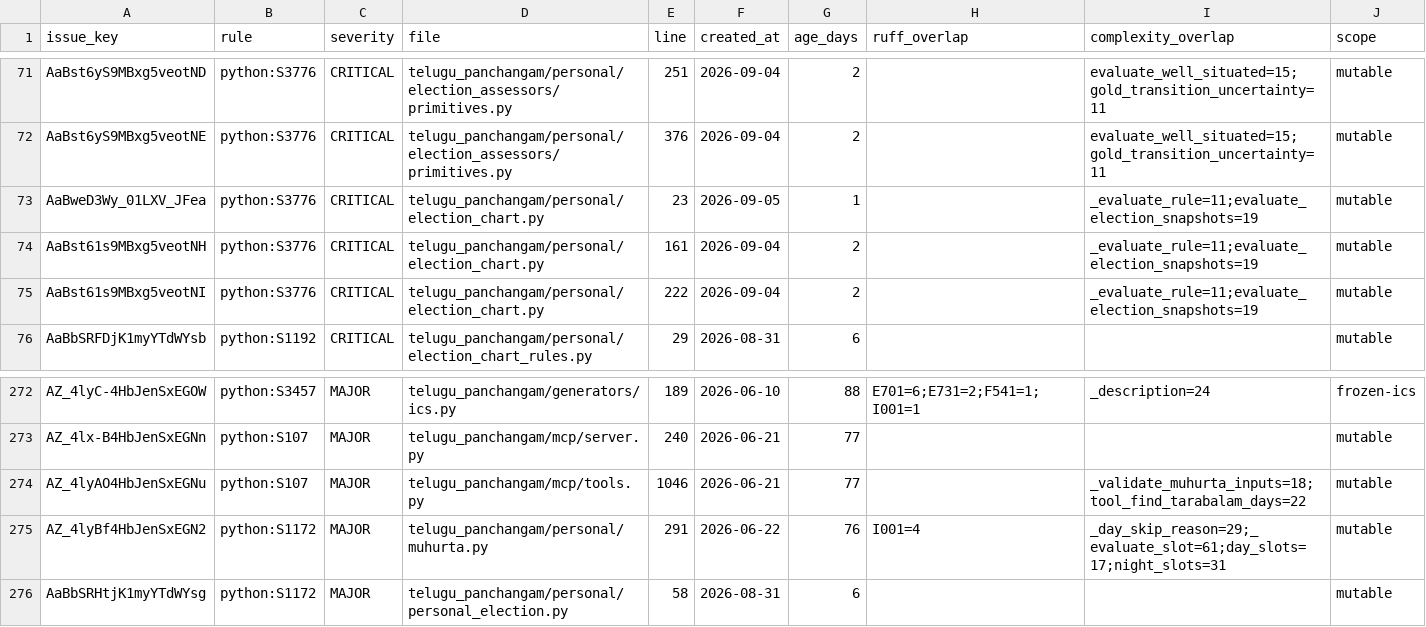
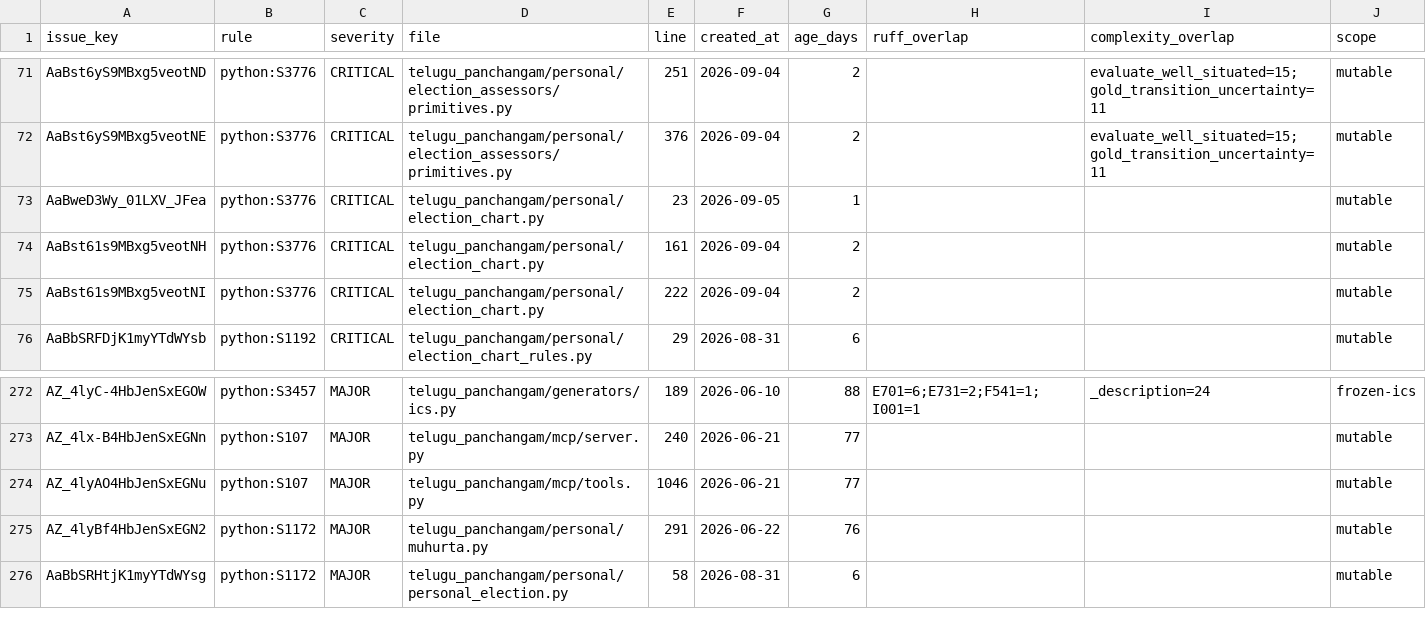
Before and after one commit to socraticsurge/telugu-calendar-utilities, a CSV file: docs/tracking/2026-09-06-sonar-code-smell-inventory.csv, drawn as a sheet; only a part is shown, gaps mark what is left out; the diff covers the shown part only.

Commit message:
refactor: reduce mutable Python runtime complexity

```diff
--- a/docs/tracking/2026-09-06-sonar-code-smell-inventory.csv
+++ b/docs/tracking/2026-09-06-sonar-code-smell-inventory.csv
@@ -72,5 +72,5 @@ AaBst6yS9MBxg5veotND,python:S3776,CRITICAL,telugu_panchangam/personal/election_a
 AaBst6yS9MBxg5veotNE,python:S3776,CRITICAL,telugu_panchangam/personal/election_assessors/primitives.py,376,2026-09-04,2,,evaluate_well_situated=15;gold_transition_uncertainty=11,mutable
-AaBweD3Wy_01LXV_JFea,python:S3776,CRITICAL,telugu_panchangam/personal/election_chart.py,23,2026-09-05,1,,_evaluate_rule=11;evaluate_election_snapshots=19,mutable
-AaBst61s9MBxg5veotNH,python:S3776,CRITICAL,telugu_panchangam/personal/election_chart.py,161,2026-09-04,2,,_evaluate_rule=11;evaluate_election_snapshots=19,mutable
-AaBst61s9MBxg5veotNI,python:S3776,CRITICAL,telugu_panchangam/personal/election_chart.py,222,2026-09-04,2,,_evaluate_rule=11;evaluate_election_snapshots=19,mutable
+AaBweD3Wy_01LXV_JFea,python:S3776,CRITICAL,telugu_panchangam/personal/election_chart.py,23,2026-09-05,1,,,mutable
+AaBst61s9MBxg5veotNH,python:S3776,CRITICAL,telugu_panchangam/personal/election_chart.py,161,2026-09-04,2,,,mutable
+AaBst61s9MBxg5veotNI,python:S3776,CRITICAL,telugu_panchangam/personal/election_chart.py,222,2026-09-04,2,,,mutable
 AaBbSRFDjK1myYTdWYsb,python:S1192,CRITICAL,telugu_panchangam/personal/election_chart_rules.py,29,2026-08-31,6,,,mutable
@@ -273,4 +273,4 @@ AZ_4lyC-4HbJenSxEGOW,python:S3457,MAJOR,telugu_panchangam/generators/ics.py,189,
 AZ_4lx-B4HbJenSxEGNn,python:S107,MAJOR,telugu_panchangam/mcp/server.py,240,2026-06-21,77,,,mutable
-AZ_4lyAO4HbJenSxEGNu,python:S107,MAJOR,telugu_panchangam/mcp/tools.py,1046,2026-06-21,77,,_validate_muhurta_inputs=18;tool_find_tarabalam_days=22,mutable
-AZ_4lyBf4HbJenSxEGN2,python:S1172,MAJOR,telugu_panchangam/personal/muhurta.py,291,2026-06-22,76,I001=4,_day_skip_reason=29;_evaluate_slot=61;day_slots=17;night_slots=31,mutable
+AZ_4lyAO4HbJenSxEGNu,python:S107,MAJOR,telugu_panchangam/mcp/tools.py,1046,2026-06-21,77,,,mutable
+AZ_4lyBf4HbJenSxEGN2,python:S1172,MAJOR,telugu_panchangam/personal/muhurta.py,291,2026-06-22,76,,,mutable
 AaBbSRHtjK1myYTdWYsg,python:S1172,MAJOR,telugu_panchangam/personal/personal_election.py,58,2026-08-31,6,,,mutable
```
Also changed, not shown: 27 edited cells elsewhere in this file, 24 other files.
